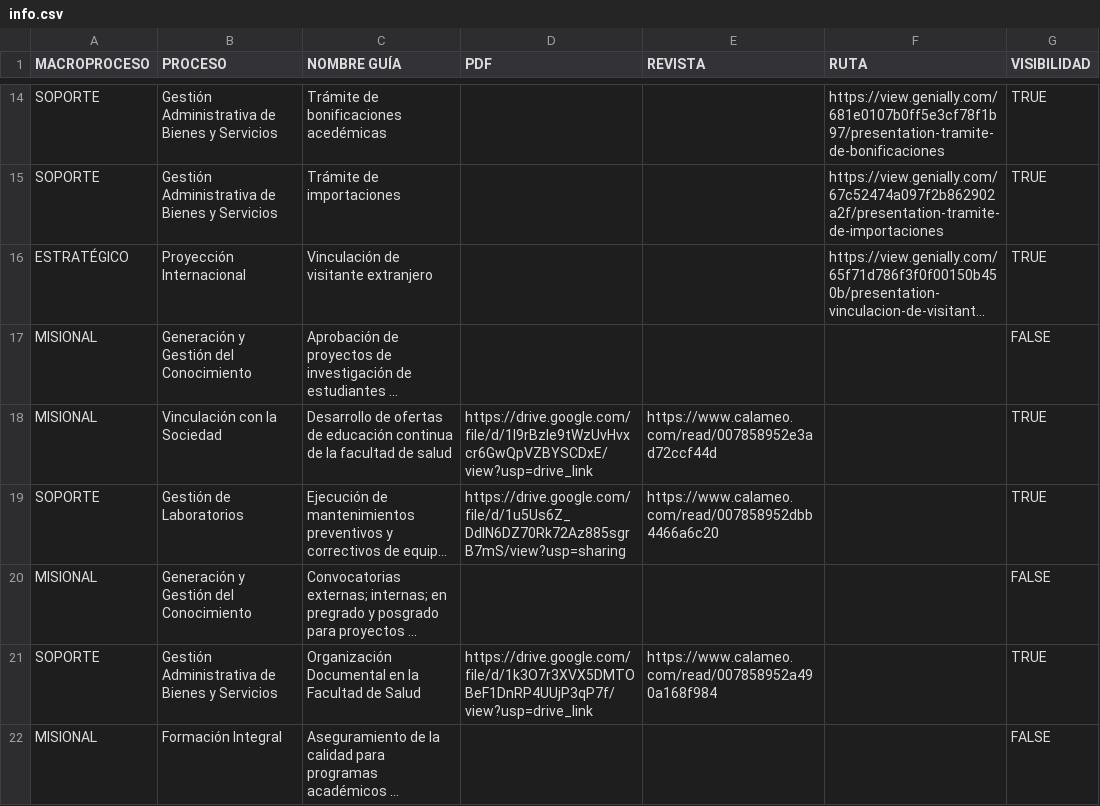
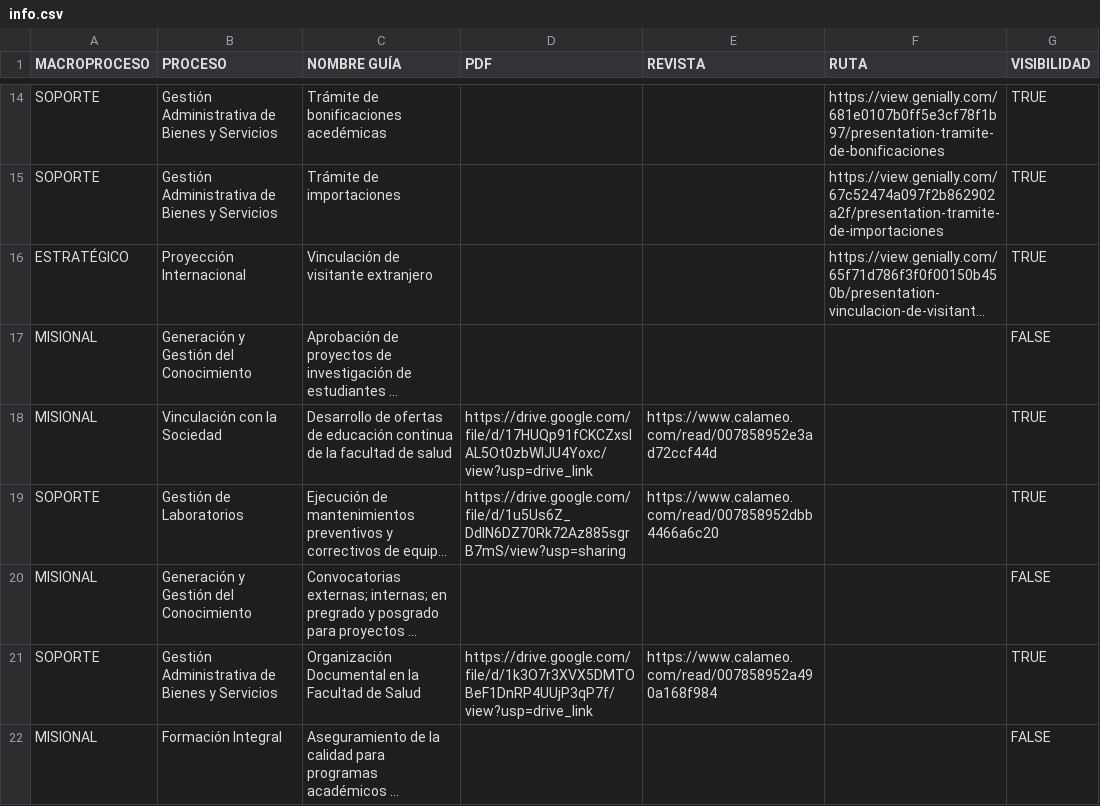
Before and after one commit to calidadunivalle/functions, a CSV file: info.csv, drawn as a sheet; only a part is shown, gaps mark what is left out; long unchanged cells end in …; the diff names each change by its address in the sheet, - before the commit and + after, or states it on an @@ line.

Commit message:
Update info.csv :: C :: 30/09/2025

```diff
--- a/info.csv
+++ b/info.csv
-D18 (PDF): https://drive.google.com/file/d/1l9rBzle9tWzUvHvxcr6GwQpVZBYSCDxE/view?usp=drive_link
+D18 (PDF): https://drive.google.com/file/d/17HUQp91fCKCZxsIAL5Ot0zbWlJU4Yoxc/view?usp=drive_link
```
